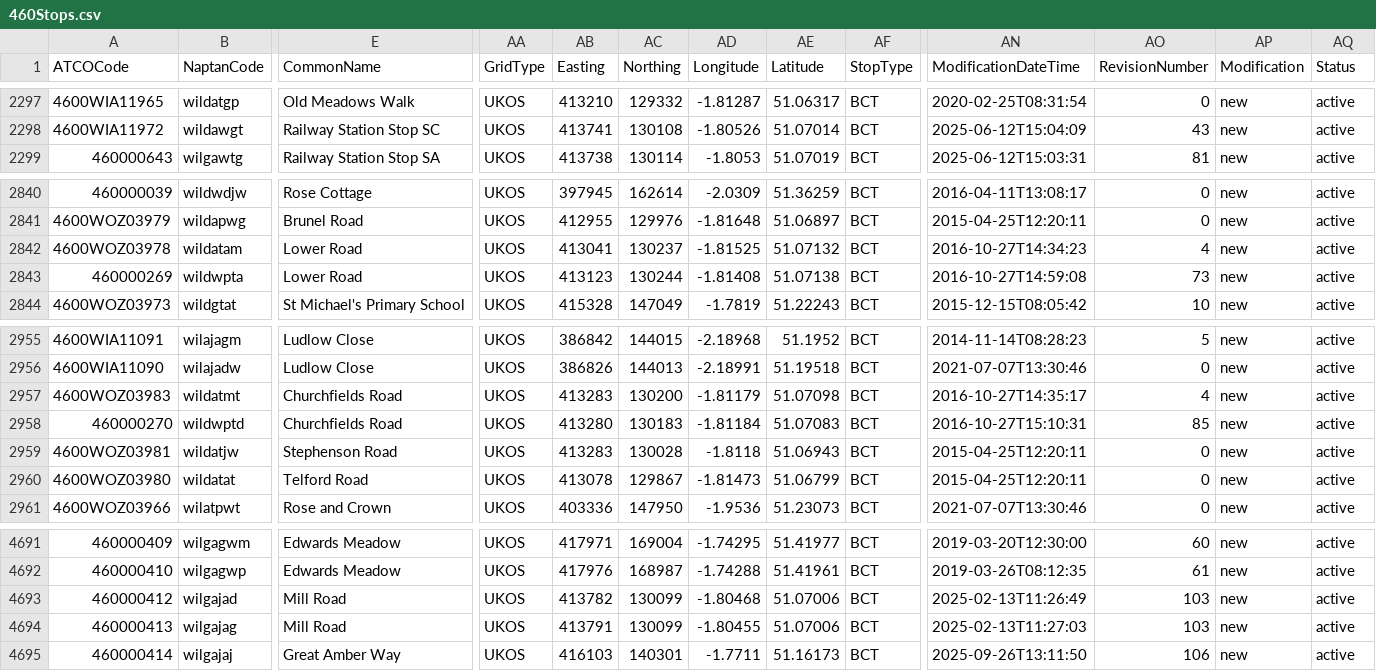
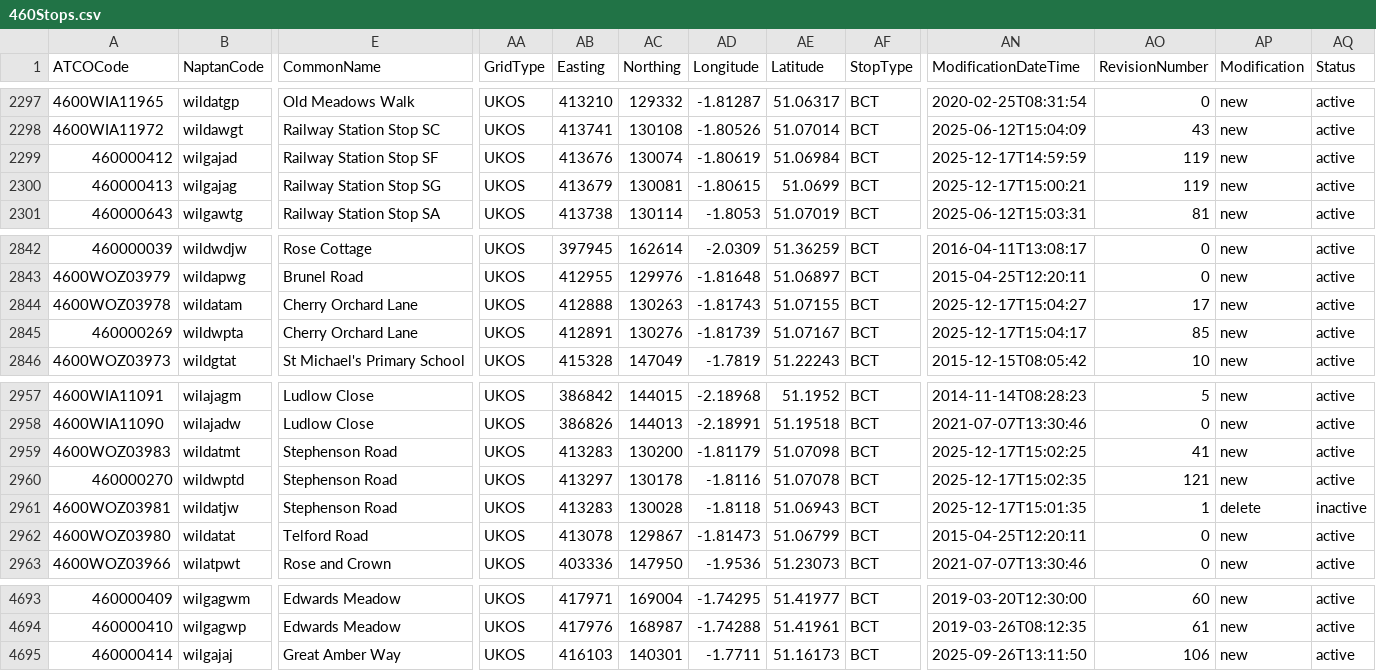
Before and after one commit to ldjb/naptan-nptg-history, a CSV file: 460Stops.csv, drawn as a sheet; only a part is shown, gaps mark what is left out; removed rows and columns are numbered as before the commit, all else as after; rows hold the shown columns only; the diff covers the shown part only; the diff names each change by its address in the sheet, - before the commit and + after, or states it on an @@ line.

```diff
--- a/460Stops.csv
+++ b/460Stops.csv
+row 2299: 460000412 | wilgajad | Railway Station Stop SF | UKOS | 413676 | 130074 | -1.80619 | 51.06984 | BCT | 2025-12-17T14:59:59 | 119 | new | active
+row 2300: 460000413 | wilgajag | Railway Station Stop SG | UKOS | 413679 | 130081 | -1.80615 | 51.0699 | BCT | 2025-12-17T15:00:21 | 119 | new | active
-E2844:E2845 (CommonName): Lower Road
+E2844:E2845 (CommonName): Cherry Orchard Lane
-AB2844 (Easting): 413041
+AB2844 (Easting): 412888
-AC2844 (Northing): 130237
+AC2844 (Northing): 130263
-AD2844 (Longitude): -1.81525
+AD2844 (Longitude): -1.81743
-AE2844 (Latitude): 51.07132
+AE2844 (Latitude): 51.07155
-AN2844 (ModificationDateTime): 2016-10-27T14:34:23
+AN2844 (ModificationDateTime): 2025-12-17T15:04:27
-AO2844 (RevisionNumber): 4
+AO2844 (RevisionNumber): 17
-AB2845 (Easting): 413123
+AB2845 (Easting): 412891
-AC2845 (Northing): 130244
+AC2845 (Northing): 130276
-AD2845 (Longitude): -1.81408
+AD2845 (Longitude): -1.81739
-AE2845 (Latitude): 51.07138
+AE2845 (Latitude): 51.07167
-AN2845 (ModificationDateTime): 2016-10-27T14:59:08
+AN2845 (ModificationDateTime): 2025-12-17T15:04:17
-AO2845 (RevisionNumber): 73
+AO2845 (RevisionNumber): 85
-E2959:E2960 (CommonName): Churchfields Road
+E2959:E2960 (CommonName): Stephenson Road
-AN2959 (ModificationDateTime): 2016-10-27T14:35:17
+AN2959 (ModificationDateTime): 2025-12-17T15:02:25
-AO2959 (RevisionNumber): 4
+AO2959 (RevisionNumber): 41
-AB2960 (Easting): 413280
+AB2960 (Easting): 413297
-AC2960 (Northing): 130183
+AC2960 (Northing): 130178
-AD2960 (Longitude): -1.81184
+AD2960 (Longitude): -1.8116
-AE2960 (Latitude): 51.07083
+AE2960 (Latitude): 51.07078
-AN2960 (ModificationDateTime): 2016-10-27T15:10:31
+AN2960 (ModificationDateTime): 2025-12-17T15:02:35
-AO2960 (RevisionNumber): 85
+AO2960 (RevisionNumber): 121
-AN2961 (ModificationDateTime): 2015-04-25T12:20:11
+AN2961 (ModificationDateTime): 2025-12-17T15:01:35
-AO2961 (RevisionNumber): 0
+AO2961 (RevisionNumber): 1
-AP2961 (Modification): new
+AP2961 (Modification): delete
-AQ2961 (Status): active
+AQ2961 (Status): inactive
-row 4693: 460000412 | wilgajad | Mill Road | UKOS | 413782 | 130099 | -1.80468 | 51.07006 | BCT | 2025-02-13T11:26:49 | 103 | new | active
-row 4694: 460000413 | wilgajag | Mill Road | UKOS | 413791 | 130099 | -1.80455 | 51.07006 | BCT | 2025-02-13T11:27:03 | 103 | new | active
```
Also changed, not shown: 8 edited cells elsewhere in this file, 010Stops.csv, 019Stops.csv, 50 other files.
